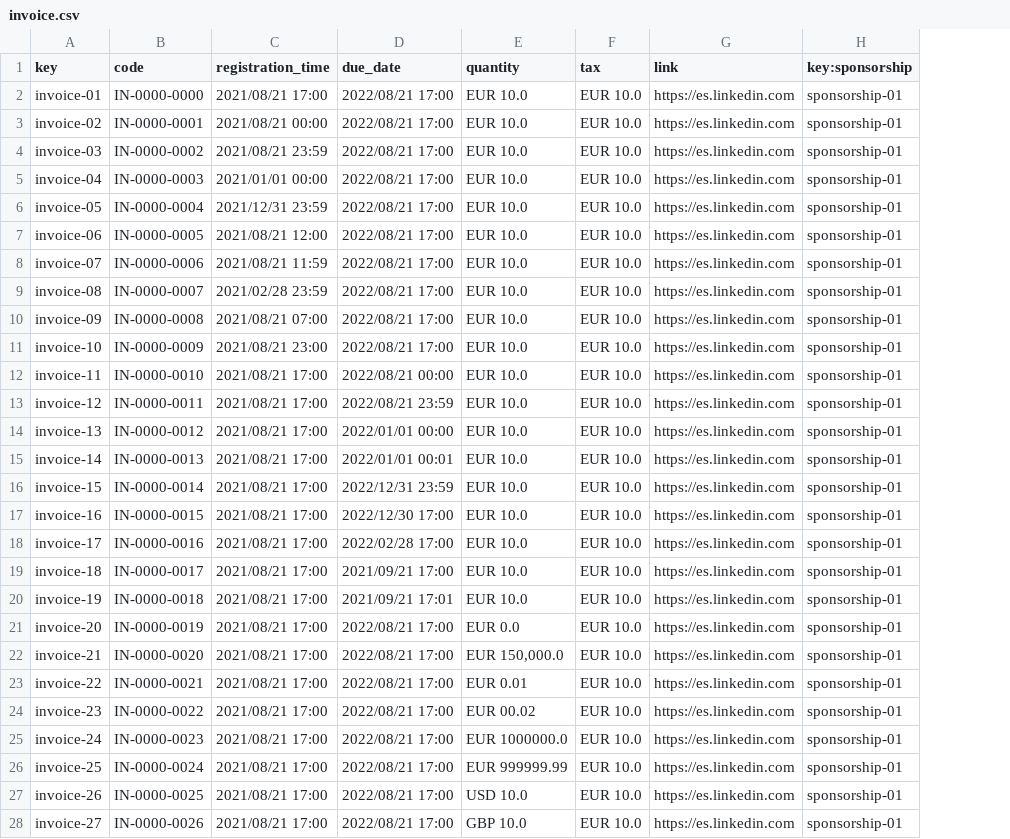
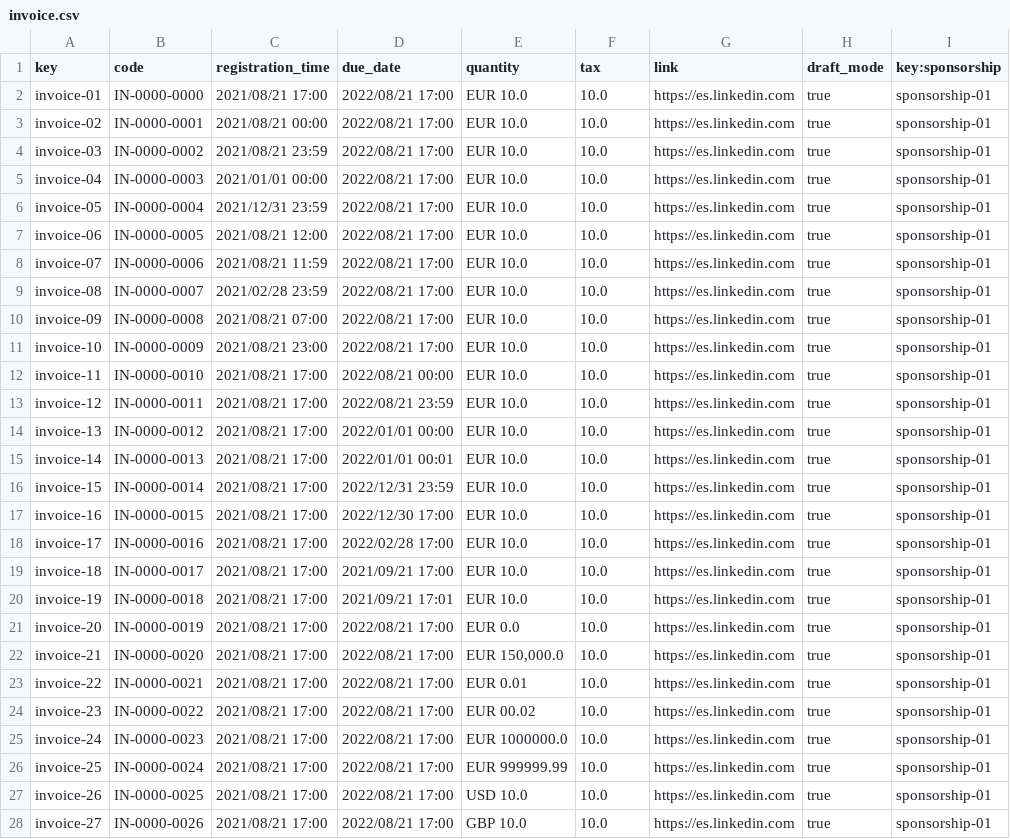
Before and after one commit to IsmaelRuizJurado/Acme-SF-D04, a CSV file: src/main/webapp/WEB-INF/resources/sample-data/invoice.csv, drawn as a sheet; only a part is shown; the diff covers the shown part only; the diff names each change by its address in the sheet, - before the commit and + after, or states it on an @@ line.

```diff
--- a/src/main/webapp/WEB-INF/resources/sample-data/invoice.csv
+++ b/src/main/webapp/WEB-INF/resources/sample-data/invoice.csv
+column H (draft_mode), rows 2-28: all true
-F2:F28 (tax): EUR 10.0
+F2:F28 (tax): 10.0
```
Also changed, not shown: 11 edited cells elsewhere in this file, 51 other files.
